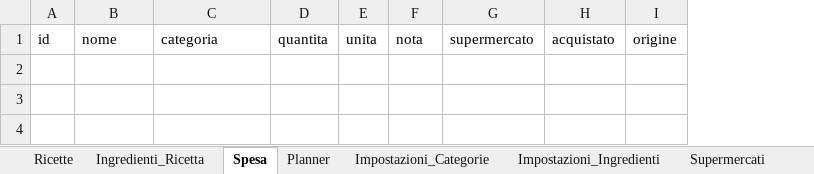
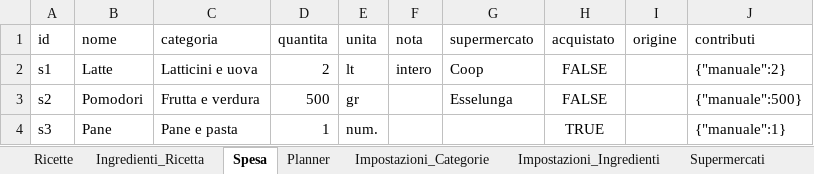
Before and after one commit to simozzano/mealplanner, an Excel workbook: mock/mock.xlsx, sheet Spesa, drawn as a sheet; values as stored, in another font and other column widths than the file's, no borders; the diff names each change by its address in the sheet, - before the commit and + after, or states it on an @@ line.

```diff
--- a/mock/mock.xlsx (sheet Spesa)
+++ b/mock/mock.xlsx (sheet Spesa)
+column J (contributi), empty
+row 2: s1 | Latte | Latticini e uova | 2 | lt | intero | Coop | FALSE |  | {"manuale":2}
+row 3: s2 | Pomodori | Frutta e verdura | 500 | gr |  | Esselunga | FALSE |  | {"manuale":500}
+row 4: s3 | Pane | Pane e pasta | 1 | num. |  |  | TRUE |  | {"manuale":1}
```
Also changed, not shown: sheet Ricette, sheet Ingredienti_Ricetta, public/mock/mock.xlsx, 24 other files.
